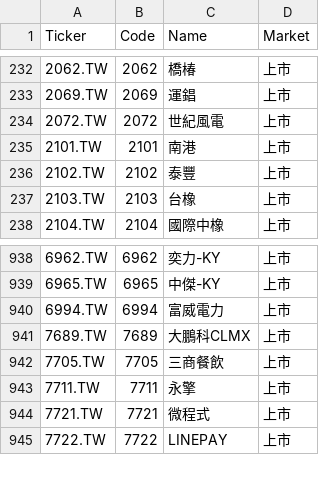
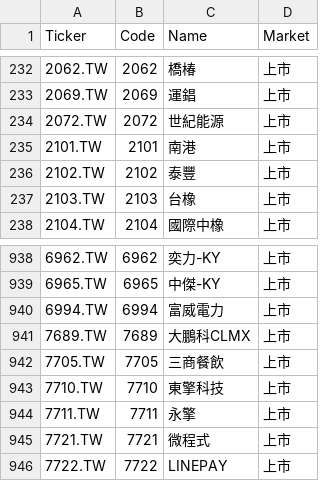
Before and after one commit to bdron0222-cpu/gold_containing_silver, a CSV file: small_cap_list.csv, drawn as a sheet; only a part is shown, gaps mark what is left out.

```diff
--- a/small_cap_list.csv
+++ b/small_cap_list.csv
@@ -233,3 +233,3 @@
 2069.TW,2069,運錩,上市
-2072.TW,2072,世紀風電,上市
+2072.TW,2072,世紀能源,上市
 2101.TW,2101,南港,上市
@@ -942,2 +942,3 @@
 7705.TW,7705,三商餐飲,上市
+7710.TW,7710,東擎科技,上市
 7711.TW,7711,永擎,上市
```
Also changed, not shown: 1 other file.
